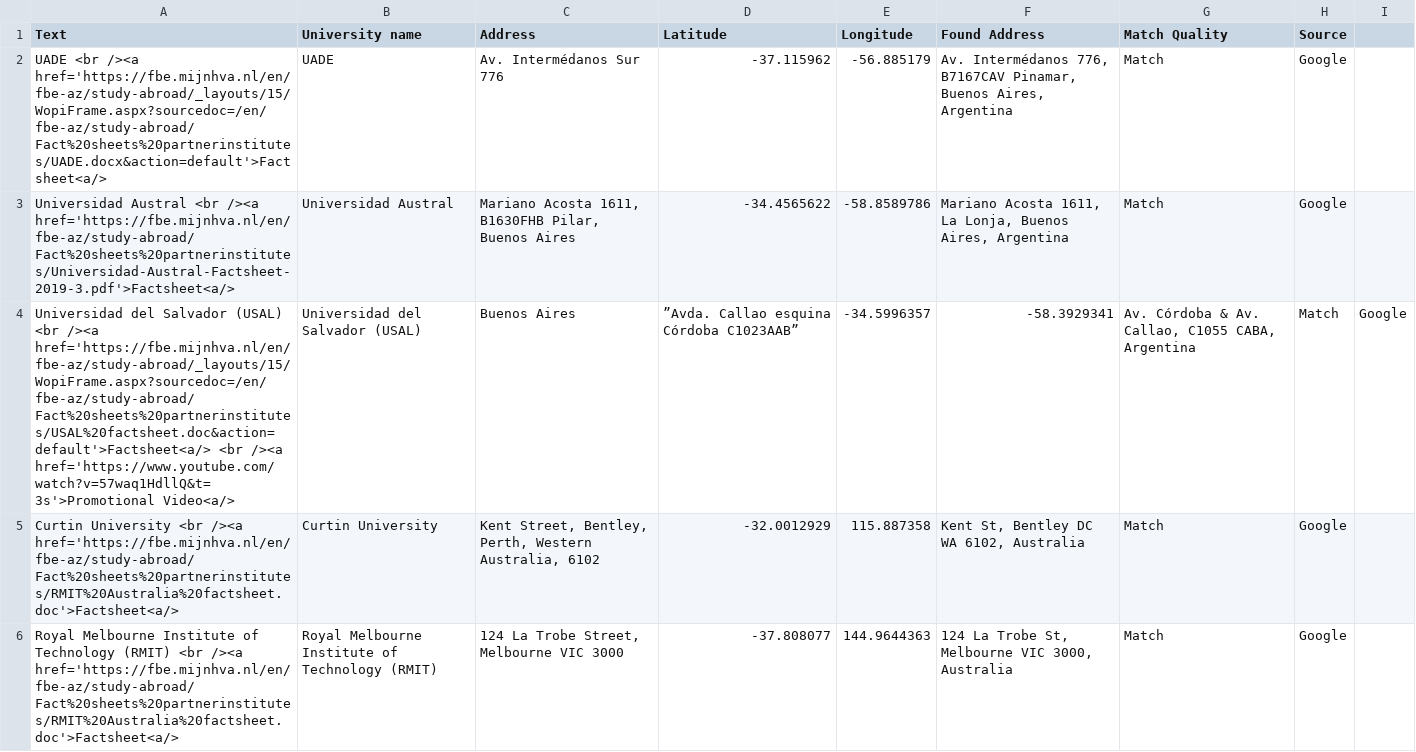
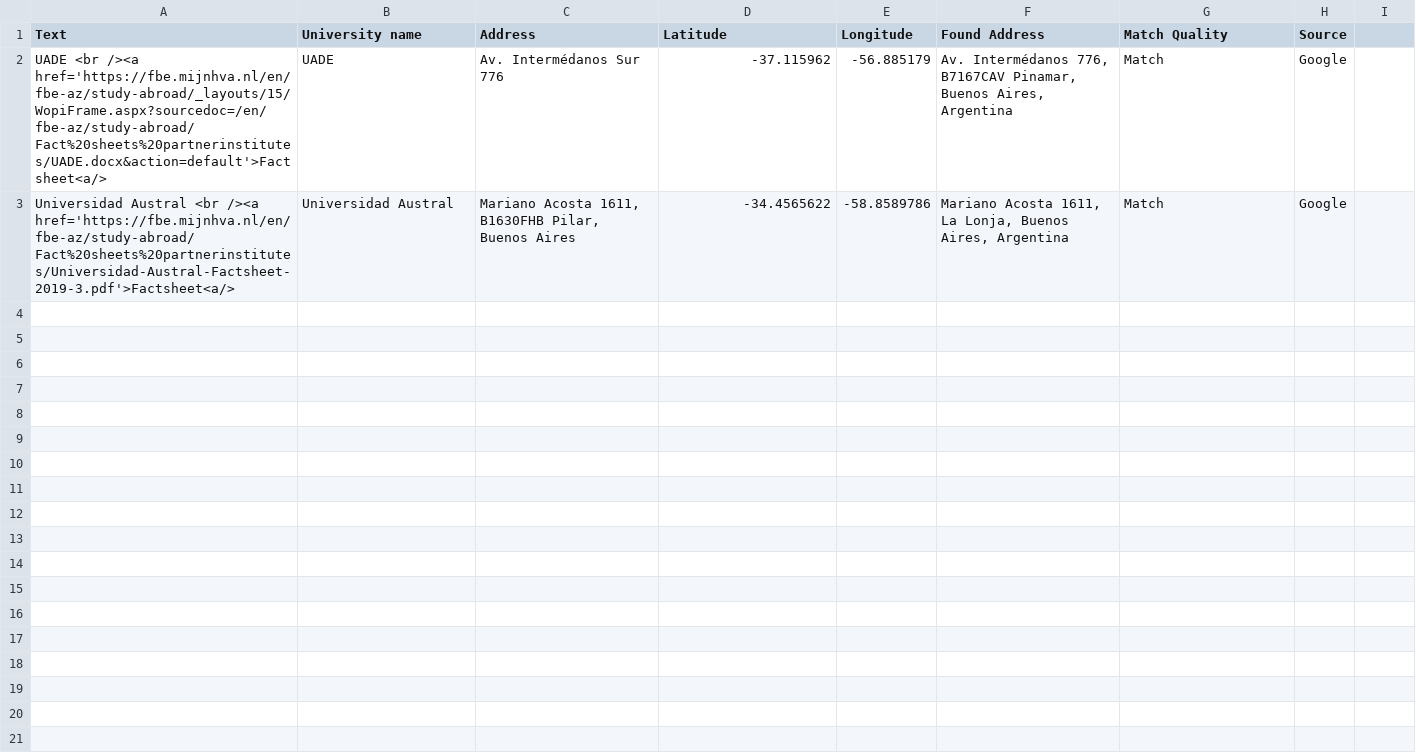
Before and after one commit to mjhallhva/mjhallhva.github.io, a CSV file: data.csv, drawn as a sheet; the diff names each change by its address in the sheet, - before the commit and + after, or states it on an @@ line.

Commit message:
Update data.csv

```diff
--- a/data.csv
+++ b/data.csv
-row 4: Universidad del Salvador (USAL) <br /><a href='https://fbe.mijnhva.nl/en/fbe-az/study-abroad/_layouts/15/WopiFrame.aspx?sourcedoc=/en/fbe-az/study-abroad/Fact%20sheets%20partnerinstitutes/USAL%20factsheet.doc&action=default'>Factsheet<a/> <br /><a href='https://www.youtube.com/watch?v=57waq1HdllQ&t=3s'>Promotional Video<a/> | Universidad del Salvador (USAL) | Buenos Aires | ”Avda. Callao esquina Córdoba C1023AAB” | -34.5996357 | -58.3929341 | Av. Córdoba & Av. Callao, C1055 CABA, Argentina | Match | Google
-row 5: Curtin University <br /><a href='https://fbe.mijnhva.nl/en/fbe-az/study-abroad/Fact%20sheets%20partnerinstitutes/RMIT%20Australia%20factsheet.doc'>Factsheet<a/> | Curtin University | Kent Street, Bentley, Perth, Western Australia, 6102 | -32.0012929 | 115.887358 | Kent St, Bentley DC WA 6102, Australia | Match | Google
-row 6: Royal Melbourne Institute of Technology (RMIT) <br /><a href='https://fbe.mijnhva.nl/en/fbe-az/study-abroad/Fact%20sheets%20partnerinstitutes/RMIT%20Australia%20factsheet.doc'>Factsheet<a/> | Royal Melbourne Institute of Technology (RMIT) | 124 La Trobe Street, Melbourne VIC 3000 | -37.808077 | 144.9644363 | 124 La Trobe St, Melbourne VIC 3000, Australia | Match | Google
```
